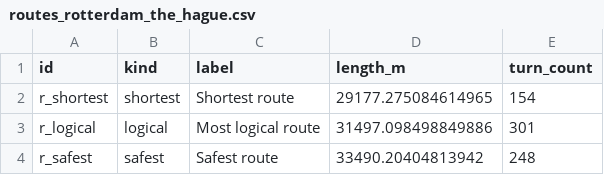
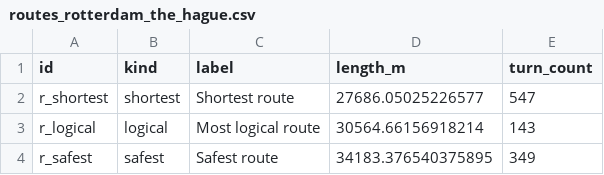
Before and after one commit to emillambert/sa2_chokepoint_app, a CSV file: exports/routes_rotterdam_the_hague.csv, drawn as a sheet.

```diff
--- a/exports/routes_rotterdam_the_hague.csv
+++ b/exports/routes_rotterdam_the_hague.csv
@@ -1,4 +1,4 @@
 id,kind,label,length_m,turn_count
-r_shortest,shortest,Shortest route,29177.275084614965,154
-r_logical,logical,Most logical route,31497.098498849886,301
-r_safest,safest,Safest route,33490.20404813942,248
+r_shortest,shortest,Shortest route,27686.05025226577,547
+r_logical,logical,Most logical route,30564.66156918214,143
+r_safest,safest,Safest route,34183.376540375895,349
```
Also changed, not shown: exports/chokepoints_rotterdam_the_hague.csv, exports/chokepoints_schiphol.csv, 22 other files.
